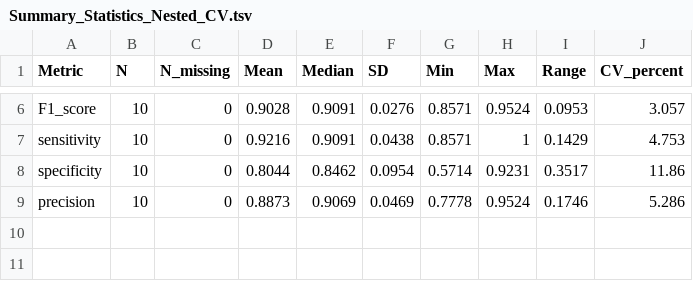
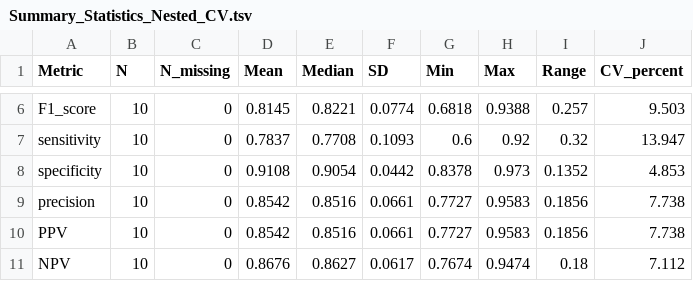
Before and after one commit to jorgevazcast/Liver_Disease_Microbiome_ML, a TSV file: Results/RandomForest_FS_TRUE/Summary_Statistics_Nested_CV.tsv, drawn as a sheet; only a part is shown, gaps mark what is left out; the diff covers the shown part only; the diff names each change by its address in the sheet, - before the commit and + after, or states it on an @@ line.

```diff
--- a/Results/RandomForest_FS_TRUE/Summary_Statistics_Nested_CV.tsv
+++ b/Results/RandomForest_FS_TRUE/Summary_Statistics_Nested_CV.tsv
-D6 (Mean): 0.9028
+D6 (Mean): 0.8145
-E6 (Median): 0.9091
+E6 (Median): 0.8221
-F6 (SD): 0.0276
+F6 (SD): 0.0774
-G6 (Min): 0.8571
+G6 (Min): 0.6818
-H6 (Max): 0.9524
+H6 (Max): 0.9388
-I6 (Range): 0.0953
+I6 (Range): 0.257
-J6 (CV_percent): 3.057
+J6 (CV_percent): 9.503
-D7 (Mean): 0.9216
+D7 (Mean): 0.7837
-E7 (Median): 0.9091
+E7 (Median): 0.7708
-F7 (SD): 0.0438
+F7 (SD): 0.1093
-G7 (Min): 0.8571
+G7 (Min): 0.6
-H7 (Max): 1
+H7 (Max): 0.92
-I7 (Range): 0.1429
+I7 (Range): 0.32
-J7 (CV_percent): 4.753
+J7 (CV_percent): 13.947
-D8 (Mean): 0.8044
+D8 (Mean): 0.9108
-E8 (Median): 0.8462
+E8 (Median): 0.9054
-F8 (SD): 0.0954
+F8 (SD): 0.0442
-G8 (Min): 0.5714
+G8 (Min): 0.8378
-H8 (Max): 0.9231
+H8 (Max): 0.973
-I8 (Range): 0.3517
+I8 (Range): 0.1352
-J8 (CV_percent): 11.86
+J8 (CV_percent): 4.853
-D9 (Mean): 0.8873
+D9 (Mean): 0.8542
-E9 (Median): 0.9069
+E9 (Median): 0.8516
-F9 (SD): 0.0469
+F9 (SD): 0.0661
-G9 (Min): 0.7778
+G9 (Min): 0.7727
-H9 (Max): 0.9524
+H9 (Max): 0.9583
-I9 (Range): 0.1746
+I9 (Range): 0.1856
-J9 (CV_percent): 5.286
+J9 (CV_percent): 7.738
+row 10: PPV | 10 | 0 | 0.8542 | 0.8516 | 0.0661 | 0.7727 | 0.9583 | 0.1856 | 7.738
+row 11: NPV | 10 | 0 | 0.8676 | 0.8627 | 0.0617 | 0.7674 | 0.9474 | 0.18 | 7.112
```
Also changed, not shown: 28 edited cells elsewhere in this file, Results/RandomForest_FS_TRUE/MeanImportance.tsv, Results/RandomForest_FS_TRUE/stats_model.tsv, 46 other files.
